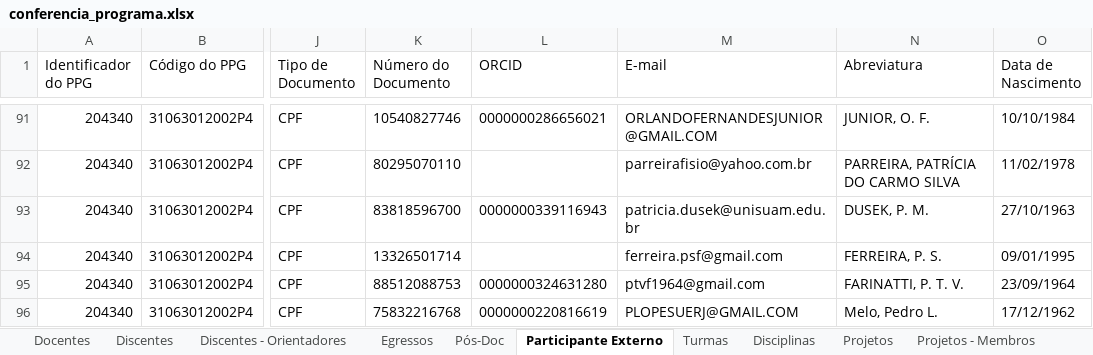
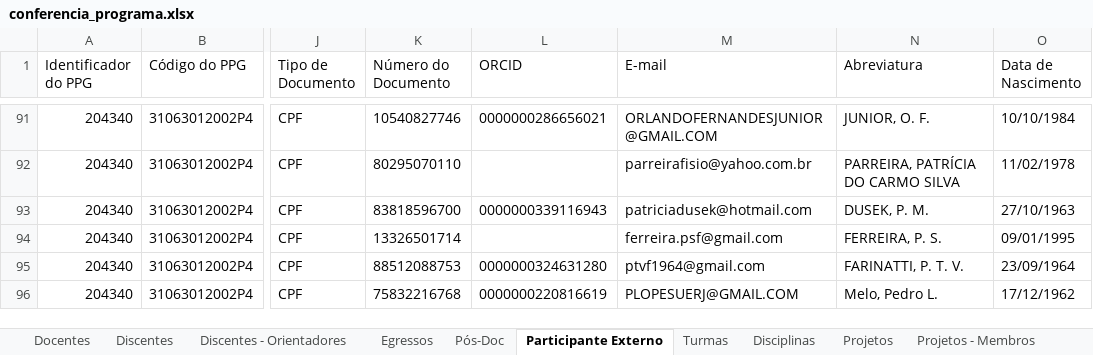
Before and after one commit to ppgcr-unisuam/observatoriocr, an Excel workbook: Sucupira/2020/conferencia_programa.xlsx, sheet Participante Externo, drawn as a sheet; only a part is shown, gaps mark what is left out; values as stored, in another font and other column widths than the file's, no borders; the diff names each change by its address in the sheet, - before the commit and + after, or states it on an @@ line.

```diff
--- a/Sucupira/2020/conferencia_programa.xlsx (sheet Participante Externo)
+++ b/Sucupira/2020/conferencia_programa.xlsx (sheet Participante Externo)
-M93 (E-mail): patricia.dusek@unisuam.edu.br
+M93 (E-mail): patriciadusek@hotmail.com
```
Also changed, not shown: sheet TCC - Financiadores, sheet Turmas, sheet Egressos, sheet Projetos - Membros, sheet Projetos, sheet Projetos - Financiadores, 1 more sheet, Sucupira/2021/conferencia_programa.xlsx, Sucupira/2022/conferencia_programa.xlsx, 19 other files.
